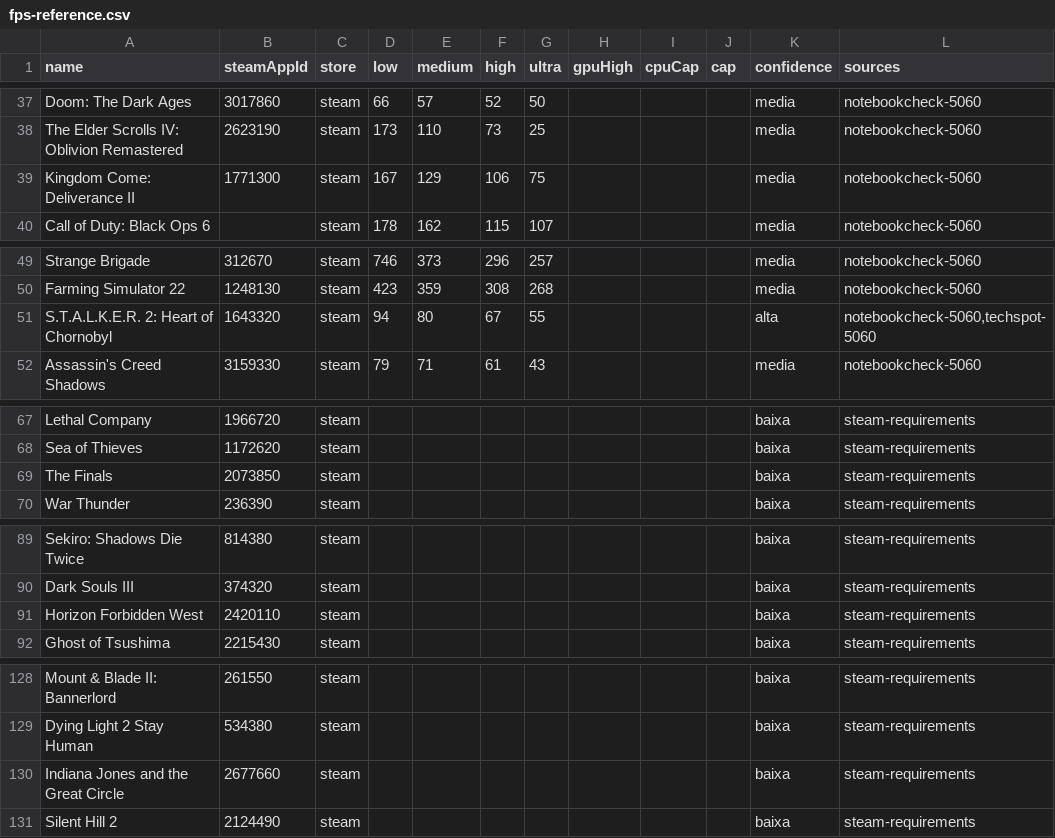
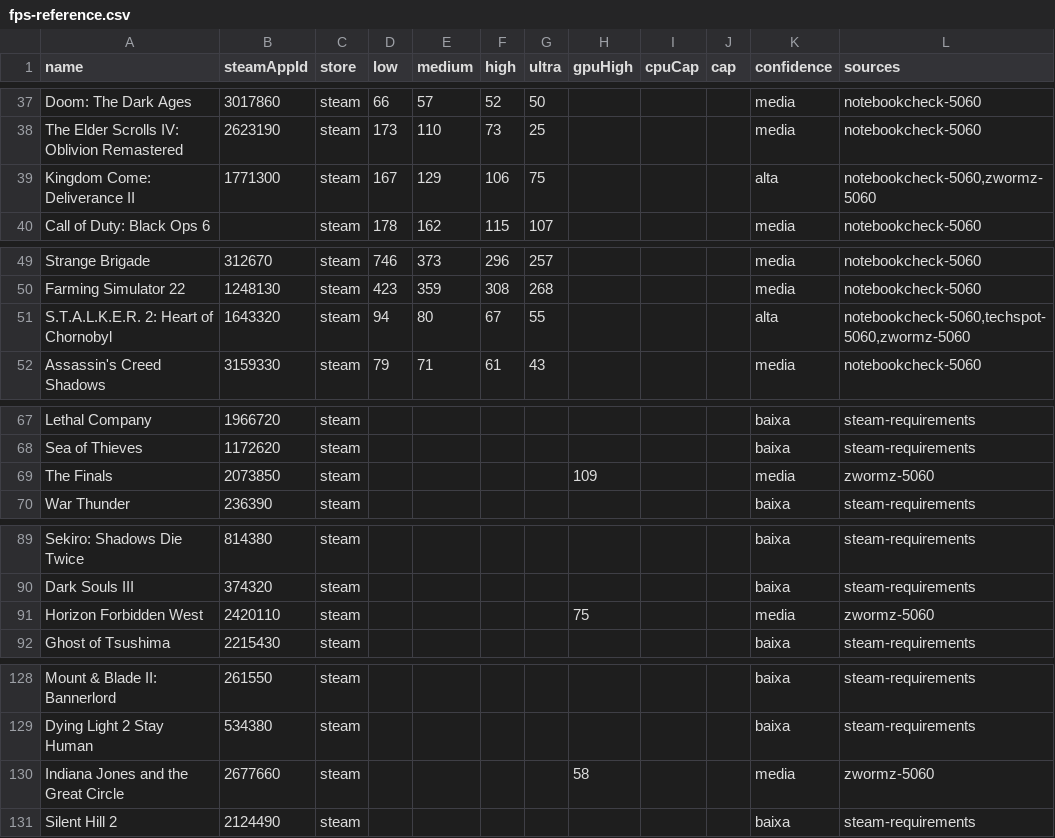
Before and after one commit to JoeAfricano/Lotus, a CSV file: tools/fps-reference.csv, drawn as a sheet; only a part is shown, gaps mark what is left out; the diff covers the shown part only.

```diff
--- a/tools/fps-reference.csv
+++ b/tools/fps-reference.csv
@@ -38,3 +38,3 @@ Doom: The Dark Ages;3017860;steam;66;57;52;50;;;;media;notebookcheck-5060
 The Elder Scrolls IV: Oblivion Remastered;2623190;steam;173;110;73;25;;;;media;notebookcheck-5060
-Kingdom Come: Deliverance II;1771300;steam;167;129;106;75;;;;media;notebookcheck-5060
+Kingdom Come: Deliverance II;1771300;steam;167;129;106;75;;;;alta;notebookcheck-5060,zwormz-5060
 Call of Duty: Black Ops 6;;steam;178;162;115;107;;;;media;notebookcheck-5060
@@ -50,3 +50,3 @@ Strange Brigade;312670;steam;746;373;296;257;;;;media;notebookcheck-5060
 Farming Simulator 22;1248130;steam;423;359;308;268;;;;media;notebookcheck-5060
-S.T.A.L.K.E.R. 2: Heart of Chornobyl;1643320;steam;94;80;67;55;;;;alta;notebookcheck-5060,techspot-5060
+S.T.A.L.K.E.R. 2: Heart of Chornobyl;1643320;steam;94;80;67;55;;;;alta;notebookcheck-5060,techspot-5060,zwormz-5060
 Assassin's Creed Shadows;3159330;steam;79;71;61;43;;;;media;notebookcheck-5060
@@ -68,3 +68,3 @@ Lethal Company;1966720;steam;;;;;;;;baixa;steam-requirements
 Sea of Thieves;1172620;steam;;;;;;;;baixa;steam-requirements
-The Finals;2073850;steam;;;;;;;;baixa;steam-requirements
+The Finals;2073850;steam;;;;;109;;;media;zwormz-5060
 War Thunder;236390;steam;;;;;;;;baixa;steam-requirements
@@ -90,3 +90,3 @@ Sekiro: Shadows Die Twice;814380;steam;;;;;;;;baixa;steam-requirements
 Dark Souls III;374320;steam;;;;;;;;baixa;steam-requirements
-Horizon Forbidden West;2420110;steam;;;;;;;;baixa;steam-requirements
+Horizon Forbidden West;2420110;steam;;;;;75;;;media;zwormz-5060
 Ghost of Tsushima;2215430;steam;;;;;;;;baixa;steam-requirements
@@ -129,3 +129,3 @@ Mount & Blade II: Bannerlord;261550;steam;;;;;;;;baixa;steam-requirements
 Dying Light 2 Stay Human;534380;steam;;;;;;;;baixa;steam-requirements
-Indiana Jones and the Great Circle;2677660;steam;;;;;;;;baixa;steam-requirements
+Indiana Jones and the Great Circle;2677660;steam;;;;;58;;;media;zwormz-5060
 Silent Hill 2;2124490;steam;;;;;;;;baixa;steam-requirements
```
Also changed, not shown: 2 added rows and 22 edited cells elsewhere in this file, 14 other files.
